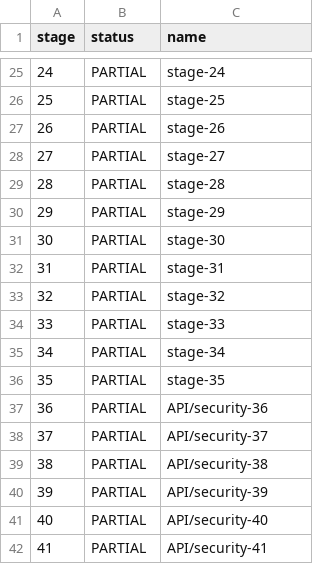
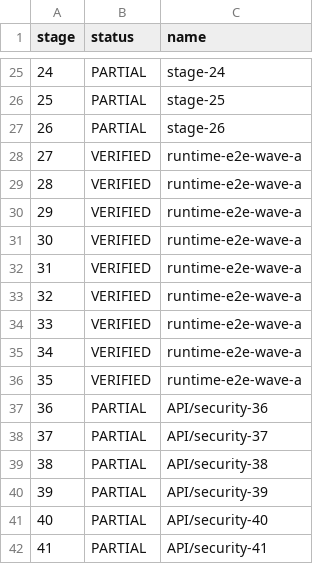
Before and after one commit to BlackFilesShadow/Discord-V-Bot, a CSV file: docs/audit/scoreboard-1-67.csv, drawn as a sheet; only a part is shown, gaps mark what is left out.

```diff
--- a/docs/audit/scoreboard-1-67.csv
+++ b/docs/audit/scoreboard-1-67.csv
@@ -27,11 +27,11 @@ stage,status,name
 26,PARTIAL,stage-26
-27,PARTIAL,stage-27
-28,PARTIAL,stage-28
-29,PARTIAL,stage-29
-30,PARTIAL,stage-30
-31,PARTIAL,stage-31
-32,PARTIAL,stage-32
-33,PARTIAL,stage-33
-34,PARTIAL,stage-34
-35,PARTIAL,stage-35
+27,VERIFIED,runtime-e2e-wave-a
+28,VERIFIED,runtime-e2e-wave-a
+29,VERIFIED,runtime-e2e-wave-a
+30,VERIFIED,runtime-e2e-wave-a
+31,VERIFIED,runtime-e2e-wave-a
+32,VERIFIED,runtime-e2e-wave-a
+33,VERIFIED,runtime-e2e-wave-a
+34,VERIFIED,runtime-e2e-wave-a
+35,VERIFIED,runtime-e2e-wave-a
 36,PARTIAL,API/security-36
```
Also changed, not shown: 8 other files.
